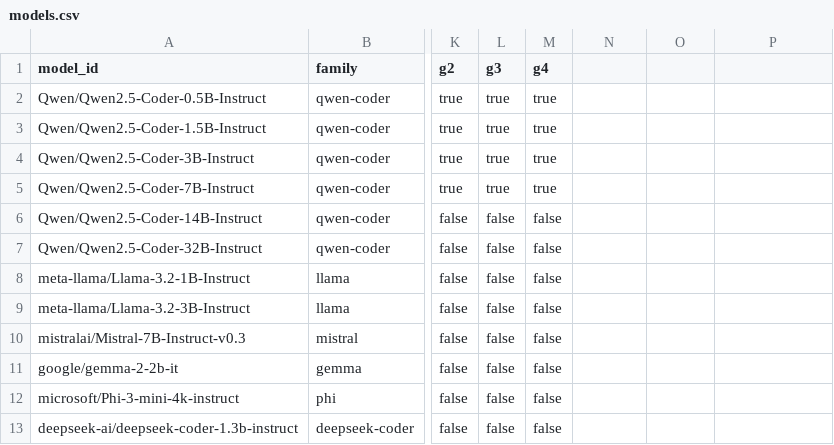
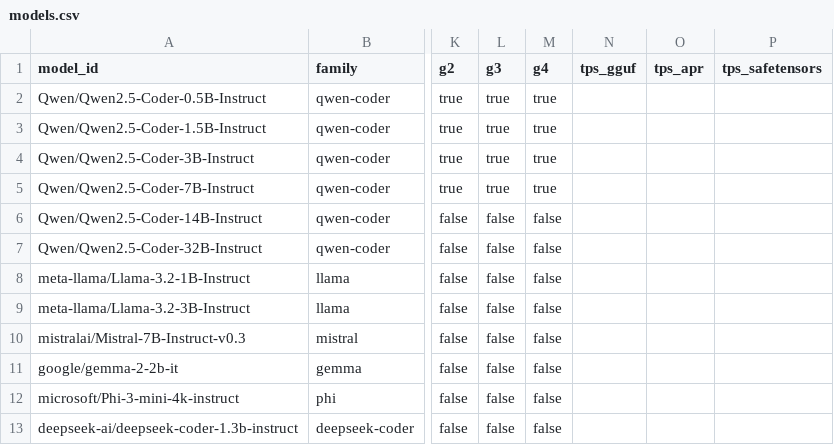
Before and after one commit to paiml/apr-model-qa-playbook, a CSV file: docs/certifications/models.csv, drawn as a sheet; only a part is shown, gaps mark what is left out; the diff names each change by its address in the sheet, - before the commit and + after, or states it on an @@ line.

```diff
--- a/docs/certifications/models.csv
+++ b/docs/certifications/models.csv
-N1: (empty)
+N1: tps_gguf
-O1: (empty)
+O1: tps_apr
-P1: (empty)
+P1: tps_safetensors
```
Also changed, not shown: 2 other files.
